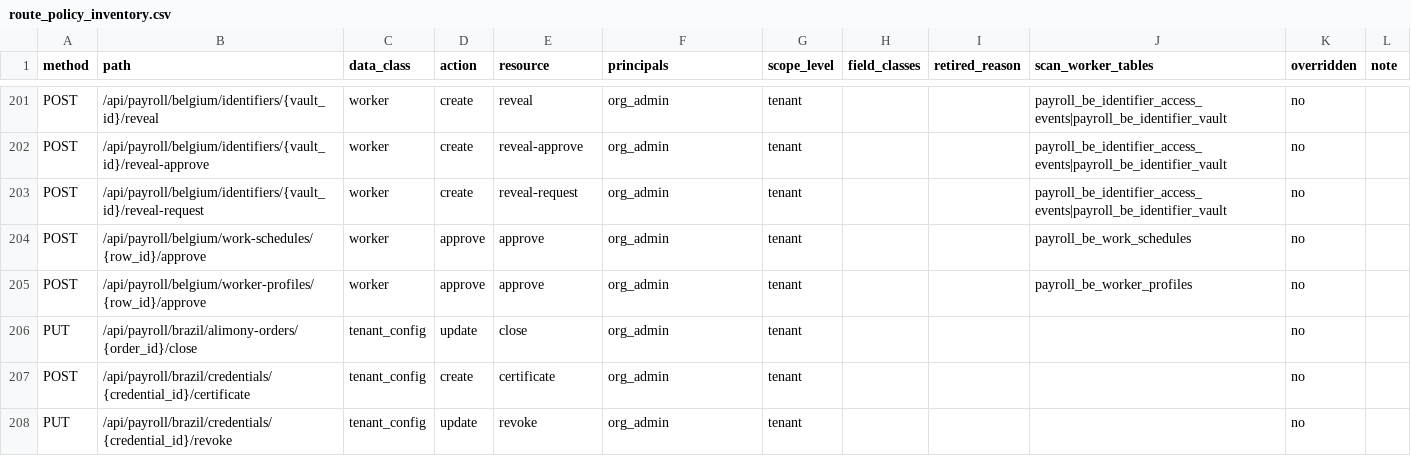
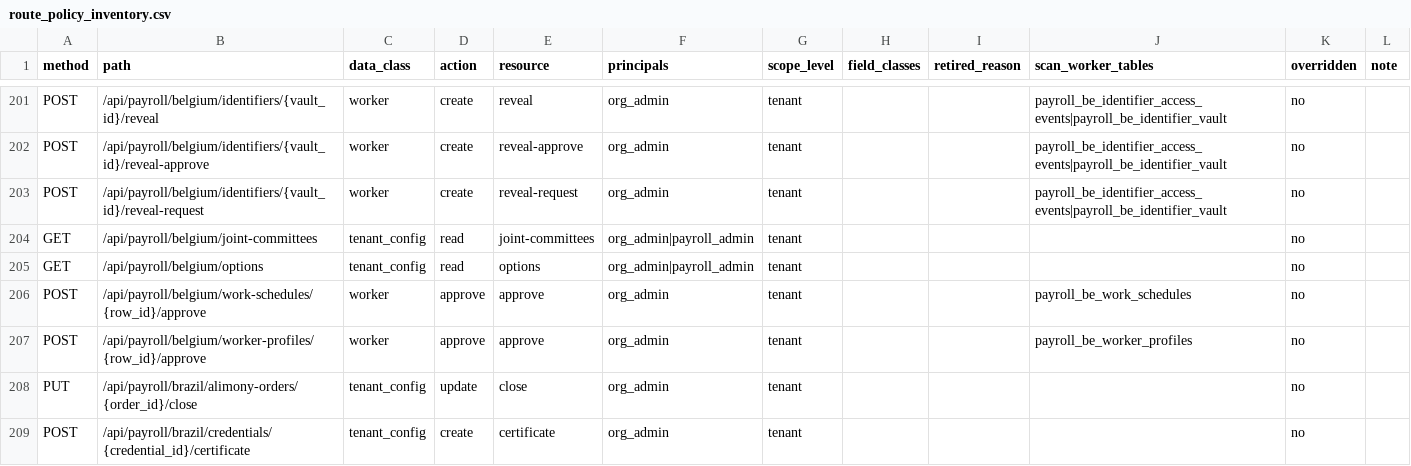
Before and after one commit to ZoikoGroup/zoiko-payroll-platform, a CSV file: docs/privacy/route_policy_inventory.csv, drawn as a sheet; only a part is shown, gaps mark what is left out; the shorter side is filled out with more unchanged rows.

```diff
--- a/docs/privacy/route_policy_inventory.csv
+++ b/docs/privacy/route_policy_inventory.csv
@@ -203,2 +203,4 @@ POST,/api/payroll/belgium/identifiers/{vault_id}/reveal-approve,worker,create,re
 POST,/api/payroll/belgium/identifiers/{vault_id}/reveal-request,worker,create,reveal-request,org_admin,tenant,,,payroll_be_identifier_access_events|payroll_be_identifier_vault,no,
+GET,/api/payroll/belgium/joint-committees,tenant_config,read,joint-committees,org_admin|payroll_admin,tenant,,,,no,
+GET,/api/payroll/belgium/options,tenant_config,read,options,org_admin|payroll_admin,tenant,,,,no,
 POST,/api/payroll/belgium/work-schedules/{row_id}/approve,worker,approve,approve,org_admin,tenant,,,payroll_be_work_schedules,no,
```
Also changed, not shown: 13 other files.
